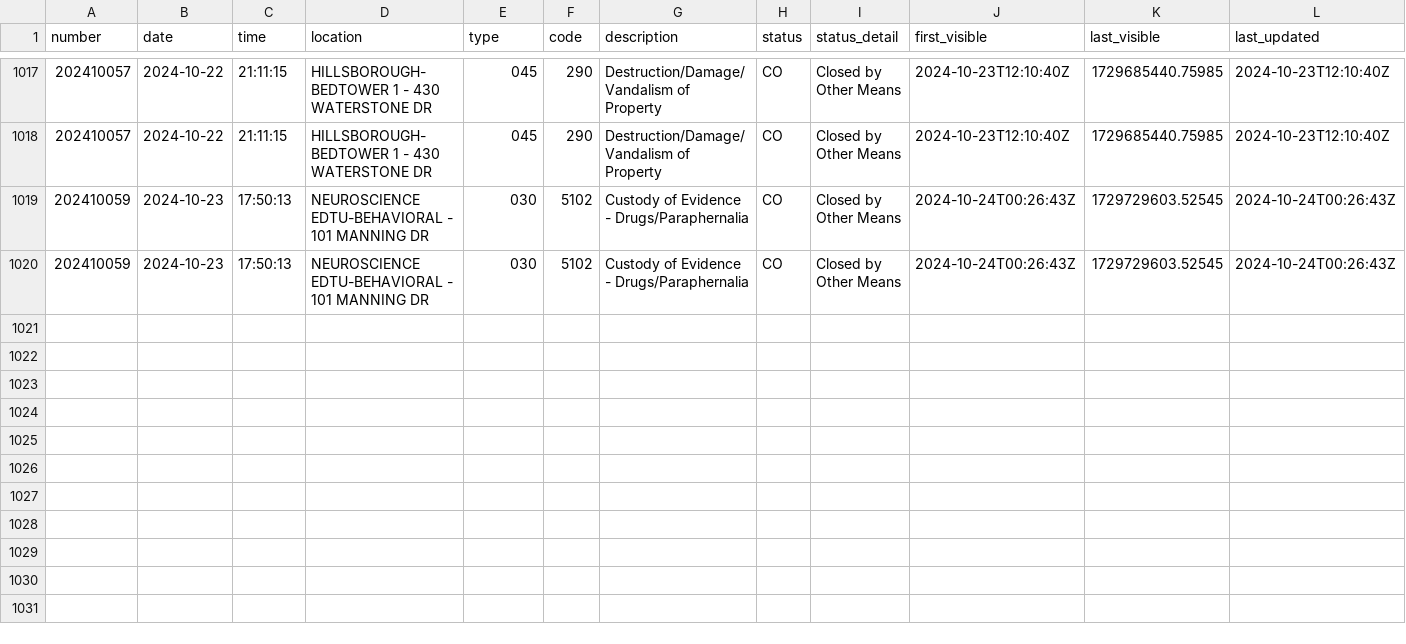
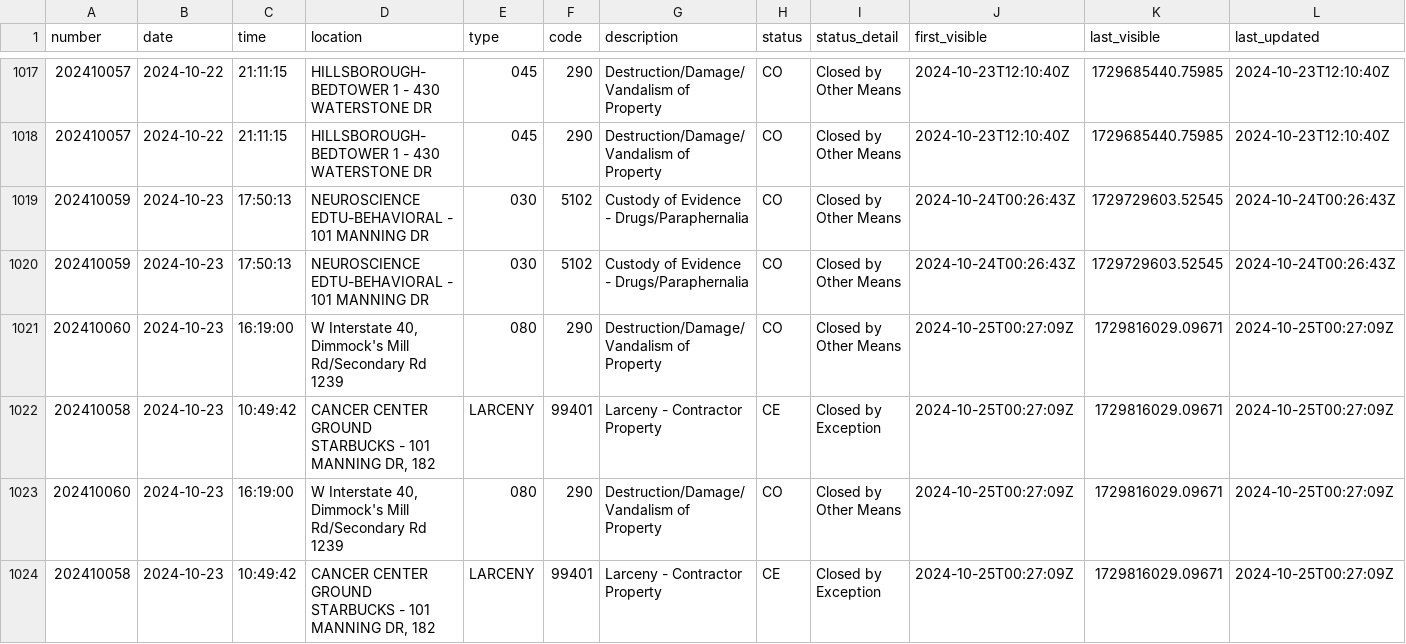
Before and after one commit to mcclatchy-southeast/uhw, a CSV file: data/uncmc_crime_log.csv, drawn as a sheet; only a part is shown, gaps mark what is left out; rows hold the shown columns only; the diff names each change by its address in the sheet, - before the commit and + after, or states it on an @@ line.

Commit message:
New entries in crime log - data updated.

```diff
--- a/data/uncmc_crime_log.csv
+++ b/data/uncmc_crime_log.csv
+row 1021: 202410060 | 2024-10-23 | 16:19:00 | W Interstate 40, Dimmock's Mill Rd/Secondary Rd 1239 | 080 | 290 | Destruction/Damage/Vandalism of Property | CO | Closed by Other Means | 2024-10-25T00:27:09Z | 1729816029.09671 | 2024-10-25T00:27:09Z
+row 1022: 202410058 | 2024-10-23 | 10:49:42 | CANCER CENTER GROUND STARBUCKS - 101 MANNING DR, 182 | LARCENY | 99401 | Larceny - Contractor Property | CE | Closed by Exception | 2024-10-25T00:27:09Z | 1729816029.09671 | 2024-10-25T00:27:09Z
+row 1023: 202410060 | 2024-10-23 | 16:19:00 | W Interstate 40, Dimmock's Mill Rd/Secondary Rd 1239 | 080 | 290 | Destruction/Damage/Vandalism of Property | CO | Closed by Other Means | 2024-10-25T00:27:09Z | 1729816029.09671 | 2024-10-25T00:27:09Z
+row 1024: 202410058 | 2024-10-23 | 10:49:42 | CANCER CENTER GROUND STARBUCKS - 101 MANNING DR, 182 | LARCENY | 99401 | Larceny - Contractor Property | CE | Closed by Exception | 2024-10-25T00:27:09Z | 1729816029.09671 | 2024-10-25T00:27:09Z
```
